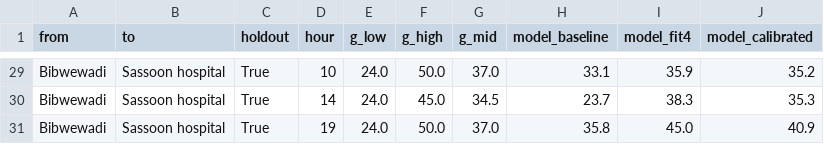
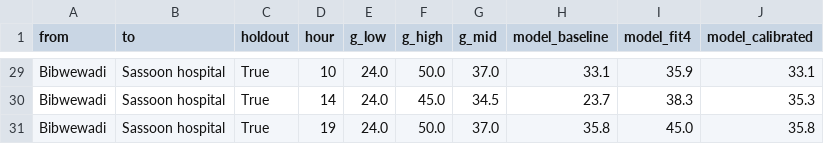
Before and after one commit to AadiBurande/ResQCity, a CSV file: results/geo/speed_calibration_routes.csv, drawn as a sheet; only a part is shown, gaps mark what is left out; the diff covers the shown part only; the diff names each change by its address in the sheet, - before the commit and + after, or states it on an @@ line.

```diff
--- a/results/geo/speed_calibration_routes.csv
+++ b/results/geo/speed_calibration_routes.csv
-J29 (model_calibrated): 35.2
+J29 (model_calibrated): 33.1
-J31 (model_calibrated): 40.9
+J31 (model_calibrated): 35.8
```
Also changed, not shown: 18 edited cells elsewhere in this file, results/geo/sanity_travel_times.csv, 26 other files.
